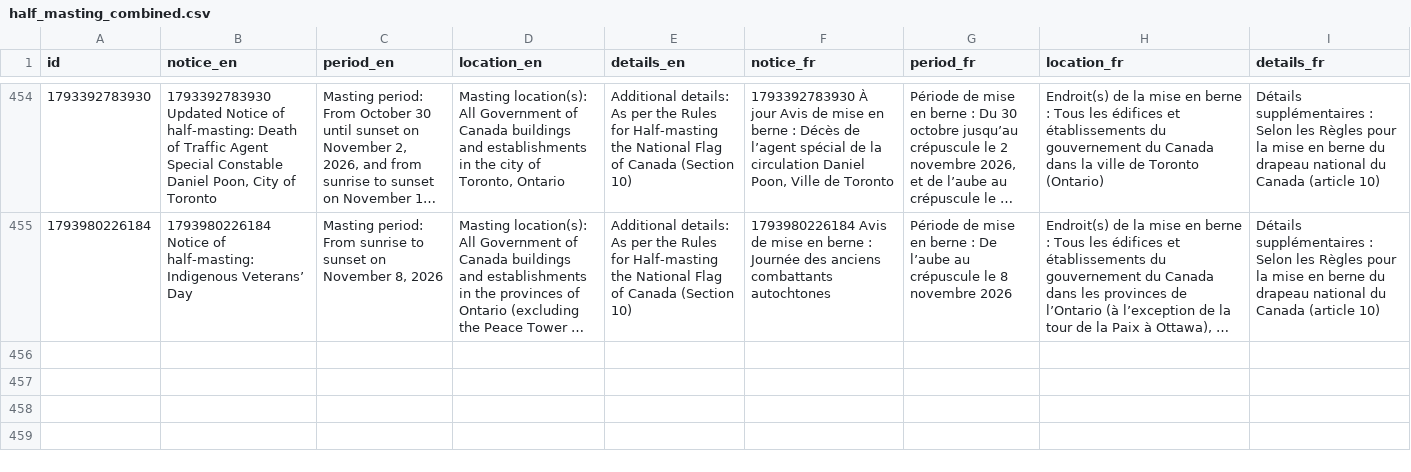
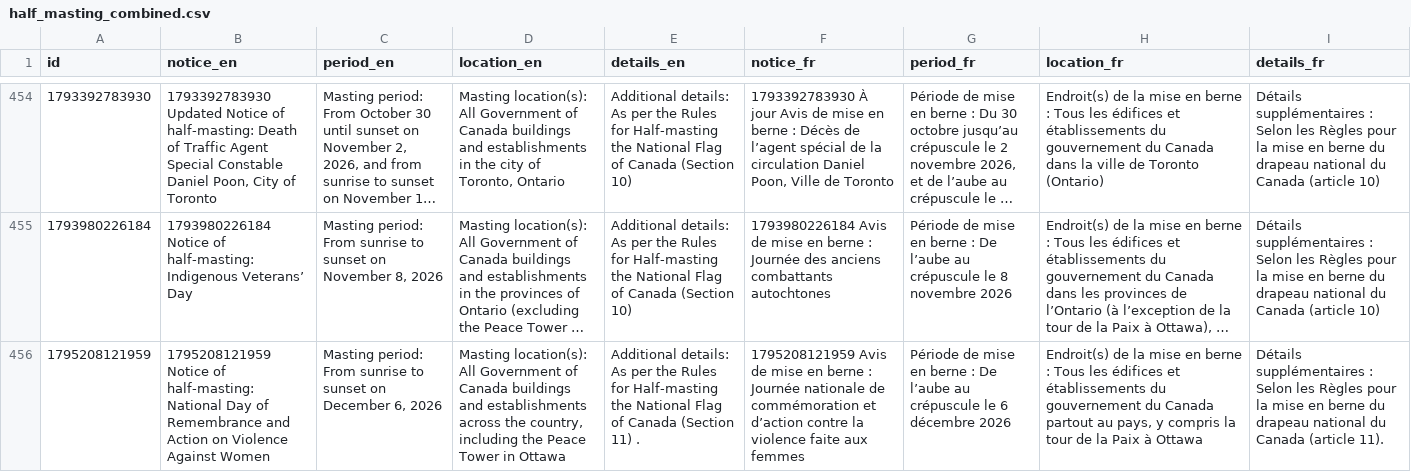
Before and after one commit to PatLittle/GC-News-Nouvelles-GC, a CSV file: data/half_masting_combined.csv, drawn as a sheet; only a part is shown, gaps mark what is left out; long unchanged cells end in …; the diff names each change by its address in the sheet, - before the commit and + after, or states it on an @@ line.

```diff
--- a/data/half_masting_combined.csv
+++ b/data/half_masting_combined.csv
+row 456: 1795208121959 | 1795208121959 Notice of half-masting: National Day of Remembrance and Action on Violence Against Women | Masting period: From sunrise to sunset on December 6, 2026 | Masting location(s): All Government of Canada buildings and establishments across the country, including the Peace Tower in Ottawa | Additional details: As per the Rules for Half-masting the National Flag of Canada (Section 11) . | 1795208121959 Avis de mise en berne : Journée nationale de commémoration et d’action contre la violence faite aux femmes | Période de mise en berne : De l’aube au crépuscule le 6 décembre 2026 | Endroit(s) de la mise en berne : Tous les édifices et établissements du gouvernement du Canada partout au pays, y compris la tour de la Paix à Ottawa | Détails supplémentaires : Selon les Règles pour la mise en berne du drapeau national du Canada (article 11).
```
Also changed, not shown: data/half_masting_enriched.csv, 1 other file.
